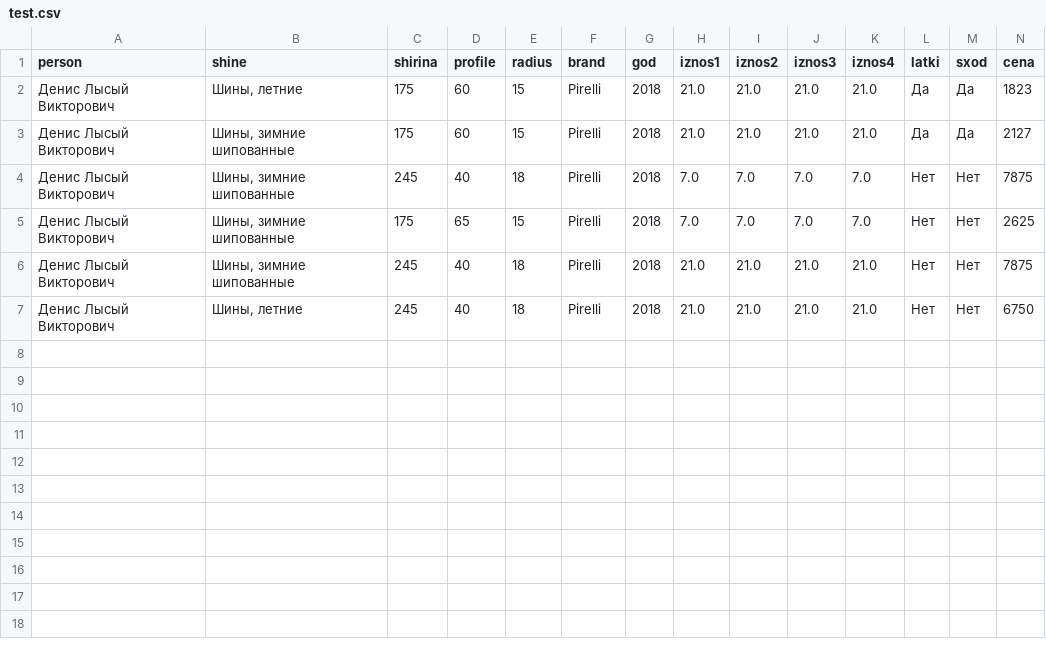
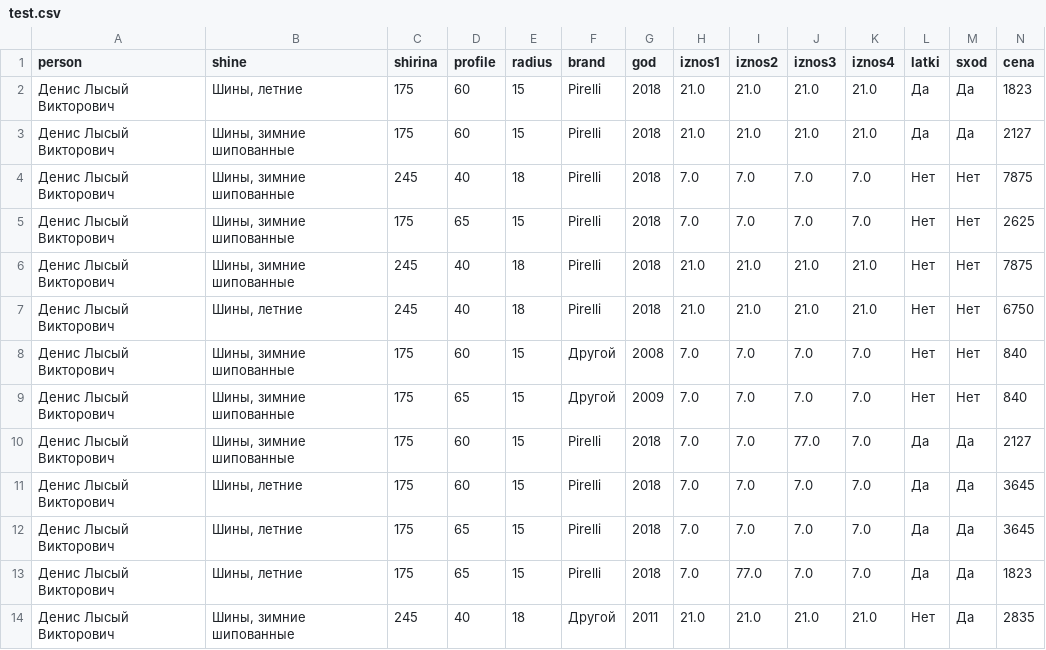
Before and after one commit to WhytryB/shins, a CSV file: main/test.csv, drawn as a sheet; only a part is shown; rows hold the shown columns only; the diff names each change by its address in the sheet, - before the commit and + after, or states it on an @@ line.

Commit message:
uodate main

```diff
--- a/main/test.csv
+++ b/main/test.csv
+row 8: Денис Лысый Викторович | Шины, зимние шипованные | 175 | 60 | 15 | Другой | 2008 | 7.0 | 7.0 | 7.0 | 7.0 | Нет | Нет | 840
+row 9: Денис Лысый Викторович | Шины, зимние шипованные | 175 | 65 | 15 | Другой | 2009 | 7.0 | 7.0 | 7.0 | 7.0 | Нет | Нет | 840
+row 10: Денис Лысый Викторович | Шины, зимние шипованные | 175 | 60 | 15 | Pirelli | 2018 | 7.0 | 7.0 | 77.0 | 7.0 | Да | Да | 2127
+row 11: Денис Лысый Викторович | Шины, летние | 175 | 60 | 15 | Pirelli | 2018 | 7.0 | 7.0 | 7.0 | 7.0 | Да | Да | 3645
+row 12: Денис Лысый Викторович | Шины, летние | 175 | 65 | 15 | Pirelli | 2018 | 7.0 | 7.0 | 7.0 | 7.0 | Да | Да | 3645
+row 13: Денис Лысый Викторович | Шины, летние | 175 | 65 | 15 | Pirelli | 2018 | 7.0 | 77.0 | 7.0 | 7.0 | Да | Да | 1823
+row 14: Денис Лысый Викторович | Шины, зимние шипованные | 245 | 40 | 18 | Другой | 2011 | 21.0 | 21.0 | 21.0 | 21.0 | Нет | Да | 2835
```
Also changed, not shown: main/sog.csv, 2 other files.
